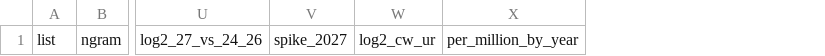
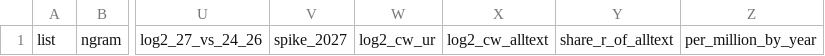
Before and after one commit to bfaber-centaur/scientific-language-drift, a CSV file: results/full/longitudinal/cw_vs_yb_content_bigrams_sens_27.csv, drawn as a sheet; only a part is shown, gaps mark what is left out; the diff names each change by its address in the sheet, - before the commit and + after, or states it on an @@ line.

```diff
--- a/results/full/longitudinal/cw_vs_yb_content_bigrams_sens_27.csv
+++ b/results/full/longitudinal/cw_vs_yb_content_bigrams_sens_27.csv
+column X, row 1: log2_cw_alltext
+column Y, row 1: share_r_of_alltext
```
Also changed, not shown: results/full/longitudinal/cw_vs_yb_content_bigrams_main.csv, results/full/longitudinal/cw_vs_yb_content_bigrams_sens_24_26.csv, 55 other files.
